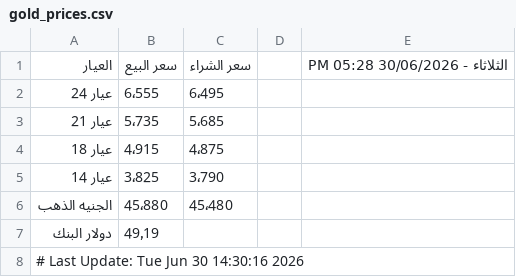
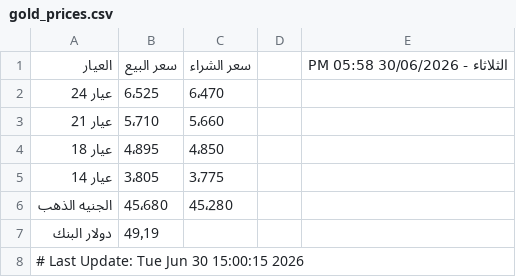
Before and after one commit to abodaapp-hash/-update_gold_prices.py, a CSV file: data/gold_prices.csv, drawn as a sheet.

```diff
--- a/data/gold_prices.csv
+++ b/data/gold_prices.csv
@@ -1,8 +1,8 @@
-العيار,سعر البيع,سعر الشراء,,الثلاثاء - 30/06/2026 05:28 PM
-عيار 24,6٬555,6٬495,,
-عيار 21,5٬735,5٬685,,
-عيار 18,4٬915,4٬875,,
-عيار 14,3٬825,3٬790,,
-الجنيه الذهب,45٬880,45٬480,,
+العيار,سعر البيع,سعر الشراء,,الثلاثاء - 30/06/2026 05:58 PM
+عيار 24,6٬525,6٬470,,
+عيار 21,5٬710,5٬660,,
+عيار 18,4٬895,4٬850,,
+عيار 14,3٬805,3٬775,,
+الجنيه الذهب,45٬680,45٬280,,
 دولار البنك,49٫19,,,
-# Last Update: Tue Jun 30 14:30:16 2026
+# Last Update: Tue Jun 30 15:00:15 2026
```
